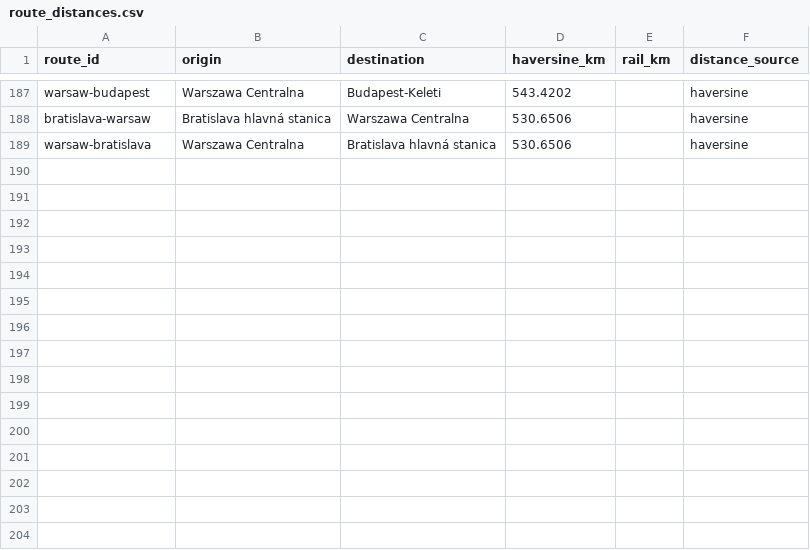
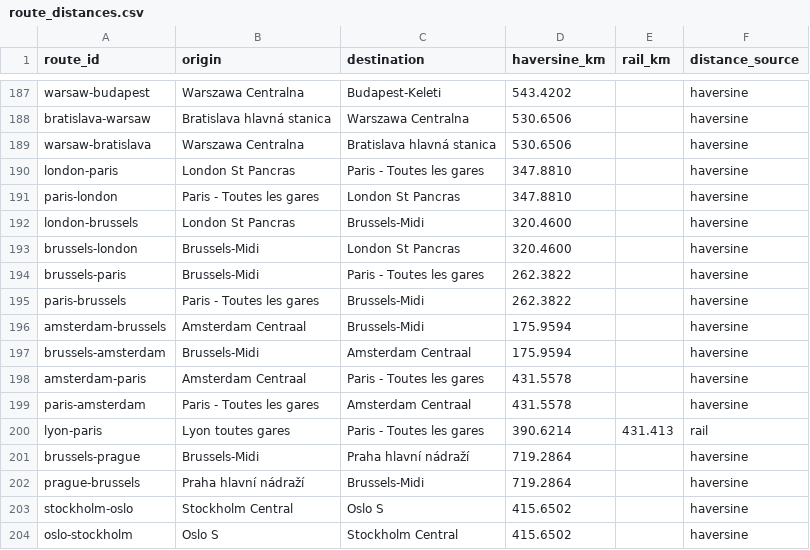
Before and after one commit to Xaver-M/Rail-Data-Hub, a CSV file: config/route_distances.csv, drawn as a sheet; only a part is shown, gaps mark what is left out.

Commit message:
feat(crawlers): add Eurostar, European Sleeper and SJ crawlers, Lyon–Paris
- eurostar: Amsterdam–Brussels–Paris, Brussels/Paris–London, both directions (10 routes)
- european_sleeper: Brussels–Prague night train, both directions
- sj: Stockholm–Oslo direct trains, both directions; SEK at a fixed rate
- all three: headed Playwright under xvfb, read the responses of the normal
  booking pages (no own API calls), registered in the scheduler
- lyon-paris (OUIGO FR, Trenitalia)
- operator_meta migration, dashboard labels, distances, docs

```diff
--- a/config/route_distances.csv
+++ b/config/route_distances.csv
@@ -189 +189,16 @@ bratislava-warsaw,Bratislava hlavná stanica,Warszawa Centralna,530.6506,,havers
 warsaw-bratislava,Warszawa Centralna,Bratislava hlavná stanica,530.6506,,haversine
+london-paris,London St Pancras,Paris - Toutes les gares,347.8810,,haversine
+paris-london,Paris - Toutes les gares,London St Pancras,347.8810,,haversine
+london-brussels,London St Pancras,Brussels-Midi,320.4600,,haversine
+brussels-london,Brussels-Midi,London St Pancras,320.4600,,haversine
+brussels-paris,Brussels-Midi,Paris - Toutes les gares,262.3822,,haversine
+paris-brussels,Paris - Toutes les gares,Brussels-Midi,262.3822,,haversine
+amsterdam-brussels,Amsterdam Centraal,Brussels-Midi,175.9594,,haversine
+brussels-amsterdam,Brussels-Midi,Amsterdam Centraal,175.9594,,haversine
+amsterdam-paris,Amsterdam Centraal,Paris - Toutes les gares,431.5578,,haversine
+paris-amsterdam,Paris - Toutes les gares,Amsterdam Centraal,431.5578,,haversine
+lyon-paris,Lyon toutes gares,Paris - Toutes les gares,390.6214,431.413,rail
+brussels-prague,Brussels-Midi,Praha hlavní nádraží,719.2864,,haversine
+prague-brussels,Praha hlavní nádraží,Brussels-Midi,719.2864,,haversine
+stockholm-oslo,Stockholm Central,Oslo S,415.6502,,haversine
+oslo-stockholm,Oslo S,Stockholm Central,415.6502,,haversine
```
Also changed, not shown: 13 other files.
